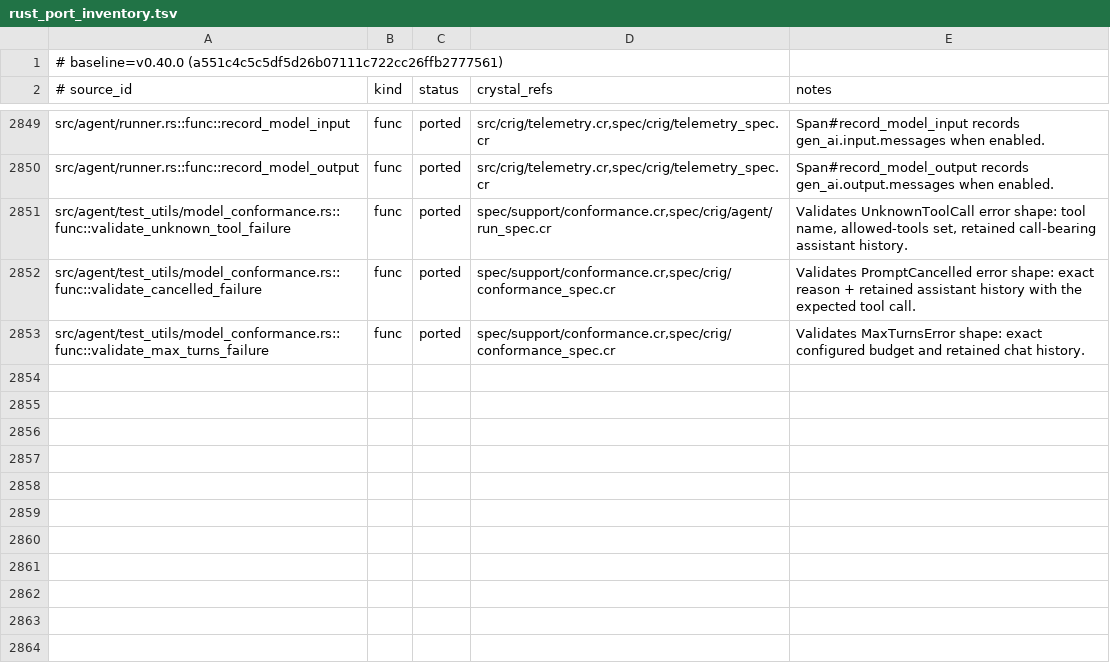
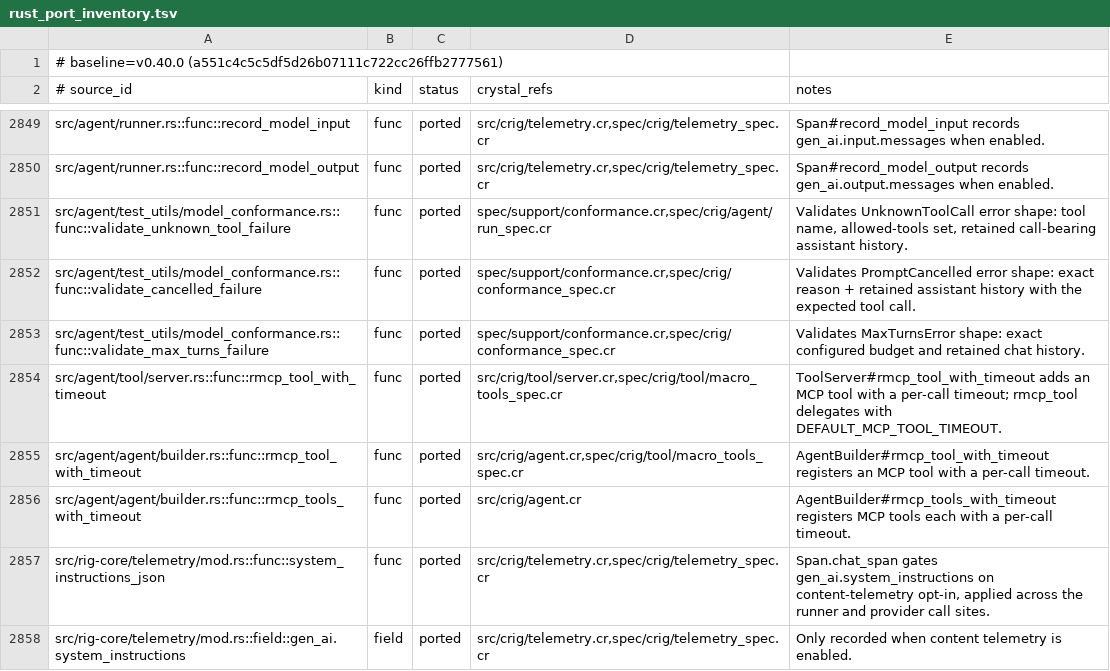
Before and after one commit to dsisnero/crig, a TSV file: plans/inventory/rust_port_inventory.tsv, drawn as a sheet; only a part is shown, gaps mark what is left out.

Commit message:
feat(telemetry): gate system-instructions on content telemetry opt-in (#222)
Span.chat_span now records gen_ai.system_instructions only when content
telemetry is explicitly enabled, matching upstream
system_instructions_json(instructions, enabled). The runner passes its
record_content_telemetry flag, and the 8 provider call sites now skip
system_instructions by default.

- Span.chat_span gains a record_content param (default false).
- AgentRunner#open_chat_span passes @record_content_telemetry.
- Specs: system_instructions absent when disabled, present when
  enabled.
- Mark Phase 5 #222 done; add telemetry inventory rows.

```diff
--- a/plans/inventory/rust_port_inventory.tsv
+++ b/plans/inventory/rust_port_inventory.tsv
@@ -2853 +2853,6 @@ src/agent/test_utils/model_conformance.rs::func::validate_cancelled_failure	func
 src/agent/test_utils/model_conformance.rs::func::validate_max_turns_failure	func	ported	spec/support/conformance.cr,spec/crig/conformance_spec.cr	Validates MaxTurnsError shape: exact configured budget and retained chat history.
+src/agent/tool/server.rs::func::rmcp_tool_with_timeout	func	ported	src/crig/tool/server.cr,spec/crig/tool/macro_tools_spec.cr	ToolServer#rmcp_tool_with_timeout adds an MCP tool with a per-call timeout; rmcp_tool delegates with DEFAULT_MCP_TOOL_TIMEOUT.
+src/agent/agent/builder.rs::func::rmcp_tool_with_timeout	func	ported	src/crig/agent.cr,spec/crig/tool/macro_tools_spec.cr	AgentBuilder#rmcp_tool_with_timeout registers an MCP tool with a per-call timeout.
+src/agent/agent/builder.rs::func::rmcp_tools_with_timeout	func	ported	src/crig/agent.cr	AgentBuilder#rmcp_tools_with_timeout registers MCP tools each with a per-call timeout.
+src/rig-core/telemetry/mod.rs::func::system_instructions_json	func	ported	src/crig/telemetry.cr,spec/crig/telemetry_spec.cr	Span.chat_span gates gen_ai.system_instructions on content-telemetry opt-in, applied across the runner and provider call sites.
+src/rig-core/telemetry/mod.rs::field::gen_ai.system_instructions	field	ported	src/crig/telemetry.cr,spec/crig/telemetry_spec.cr	Only recorded when content telemetry is enabled.
```
Also changed, not shown: 4 other files.
